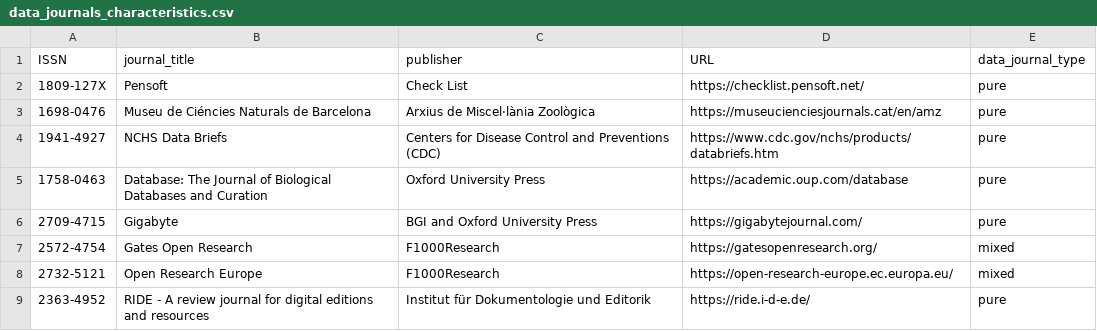
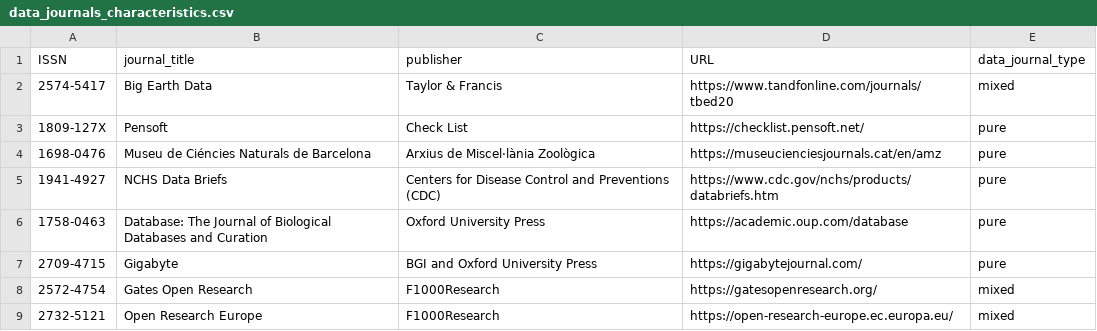
Before and after one commit to MaxiKi/data-journals, a CSV file: data_journals_characteristics.csv, drawn as a sheet; only a part is shown; the shorter side is filled out with more unchanged rows; the diff names each change by its address in the sheet, - before the commit and + after, or states it on an @@ line.

Commit message:
add 1 entry

```diff
--- a/data_journals_characteristics.csv
+++ b/data_journals_characteristics.csv
+row 2: 2574-5417 | Big Earth Data | Taylor & Francis | https://www.tandfonline.com/journals/tbed20 | mixed
```
